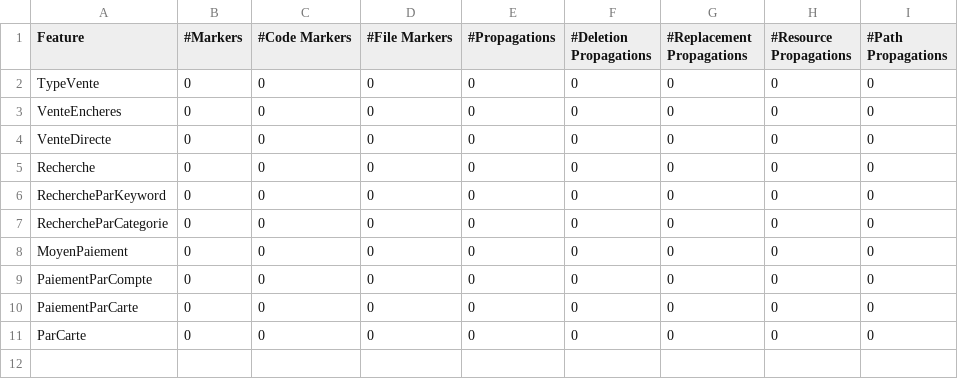
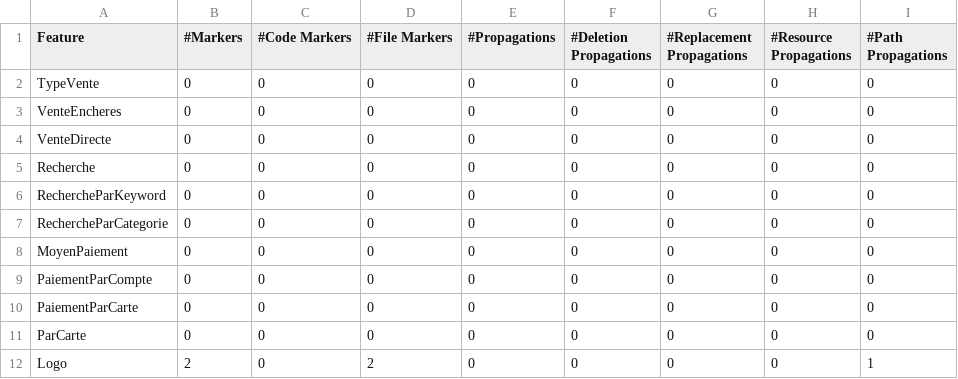
Before and after one commit to julianb0/devrep_ibuysu, a CSV file: forge-stats/markers-propagations.csv, drawn as a sheet; the diff names each change by its address in the sheet, - before the commit and + after, or states it on an @@ line.

```diff
--- a/forge-stats/markers-propagations.csv
+++ b/forge-stats/markers-propagations.csv
+row 12: Logo | 2 | 0 | 2 | 0 | 0 | 0 | 0 | 1
```
Also changed, not shown: forge-stats/features-locations-with-names.csv, forge-stats/features-locations.csv, 10 other files.
